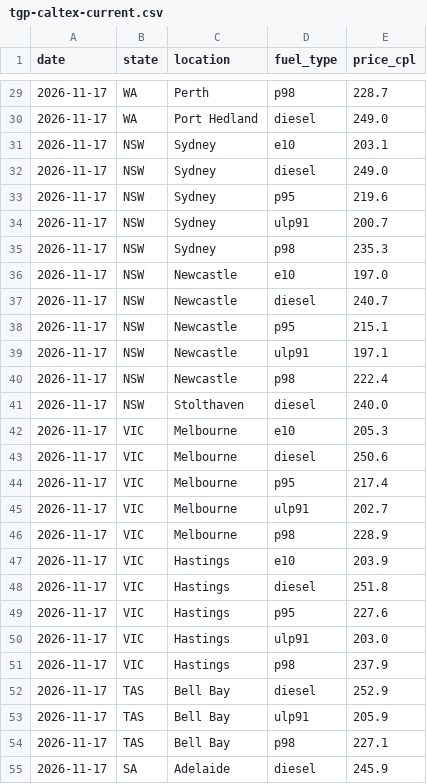
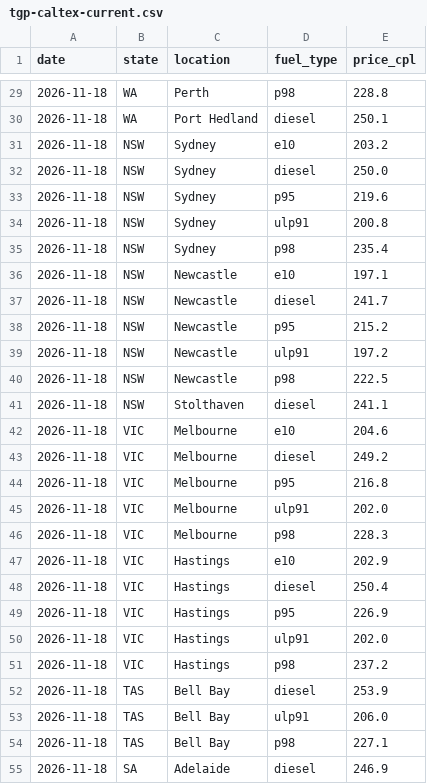
Before and after one commit to nwbort/tgp-caltex, a CSV file: tgp-caltex-current.csv, drawn as a sheet; only a part is shown, gaps mark what is left out; the diff covers the shown part only.

```diff
--- a/tgp-caltex-current.csv
+++ b/tgp-caltex-current.csv
@@ -29,27 +29,27 @@ date,state,location,fuel_type,price_cpl
-2026-11-17,WA,Perth,p98,228.7
-2026-11-17,WA,Port Hedland,diesel,249.0
-2026-11-17,NSW,Sydney,e10,203.1
-2026-11-17,NSW,Sydney,diesel,249.0
-2026-11-17,NSW,Sydney,p95,219.6
-2026-11-17,NSW,Sydney,ulp91,200.7
-2026-11-17,NSW,Sydney,p98,235.3
-2026-11-17,NSW,Newcastle,e10,197.0
-2026-11-17,NSW,Newcastle,diesel,240.7
-2026-11-17,NSW,Newcastle,p95,215.1
-2026-11-17,NSW,Newcastle,ulp91,197.1
-2026-11-17,NSW,Newcastle,p98,222.4
-2026-11-17,NSW,Stolthaven,diesel,240.0
-2026-11-17,VIC,Melbourne,e10,205.3
-2026-11-17,VIC,Melbourne,diesel,250.6
-2026-11-17,VIC,Melbourne,p95,217.4
-2026-11-17,VIC,Melbourne,ulp91,202.7
-2026-11-17,VIC,Melbourne,p98,228.9
-2026-11-17,VIC,Hastings,e10,203.9
-2026-11-17,VIC,Hastings,diesel,251.8
-2026-11-17,VIC,Hastings,p95,227.6
-2026-11-17,VIC,Hastings,ulp91,203.0
-2026-11-17,VIC,Hastings,p98,237.9
-2026-11-17,TAS,Bell Bay,diesel,252.9
-2026-11-17,TAS,Bell Bay,ulp91,205.9
-2026-11-17,TAS,Bell Bay,p98,227.1
-2026-11-17,SA,Adelaide,diesel,245.9
+2026-11-18,WA,Perth,p98,228.8
+2026-11-18,WA,Port Hedland,diesel,250.1
+2026-11-18,NSW,Sydney,e10,203.2
+2026-11-18,NSW,Sydney,diesel,250.0
+2026-11-18,NSW,Sydney,p95,219.6
+2026-11-18,NSW,Sydney,ulp91,200.8
+2026-11-18,NSW,Sydney,p98,235.4
+2026-11-18,NSW,Newcastle,e10,197.1
+2026-11-18,NSW,Newcastle,diesel,241.7
+2026-11-18,NSW,Newcastle,p95,215.2
+2026-11-18,NSW,Newcastle,ulp91,197.2
+2026-11-18,NSW,Newcastle,p98,222.5
+2026-11-18,NSW,Stolthaven,diesel,241.1
+2026-11-18,VIC,Melbourne,e10,204.6
+2026-11-18,VIC,Melbourne,diesel,249.2
+2026-11-18,VIC,Melbourne,p95,216.8
+2026-11-18,VIC,Melbourne,ulp91,202.0
+2026-11-18,VIC,Melbourne,p98,228.3
+2026-11-18,VIC,Hastings,e10,202.9
+2026-11-18,VIC,Hastings,diesel,250.4
+2026-11-18,VIC,Hastings,p95,226.9
+2026-11-18,VIC,Hastings,ulp91,202.0
+2026-11-18,VIC,Hastings,p98,237.2
+2026-11-18,TAS,Bell Bay,diesel,253.9
+2026-11-18,TAS,Bell Bay,ulp91,206.0
+2026-11-18,TAS,Bell Bay,p98,227.1
+2026-11-18,SA,Adelaide,diesel,246.9
```
Also changed, not shown: 54 edited cells elsewhere in this file, tgp-caltex-history.csv, 1 other file.
